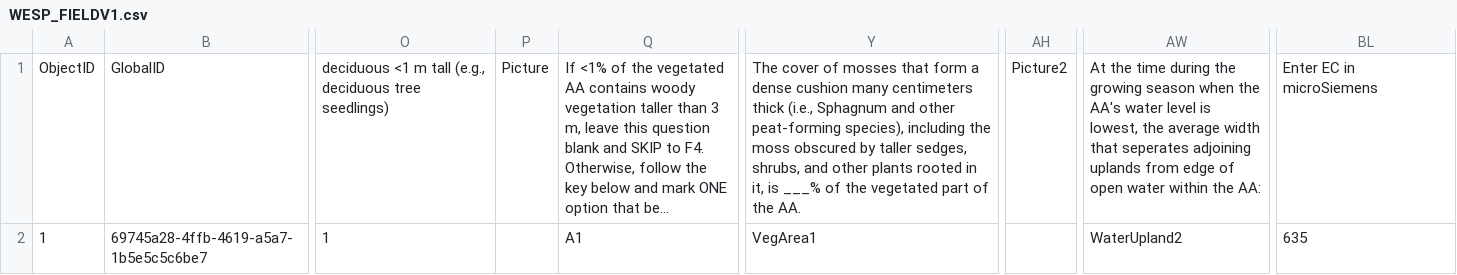
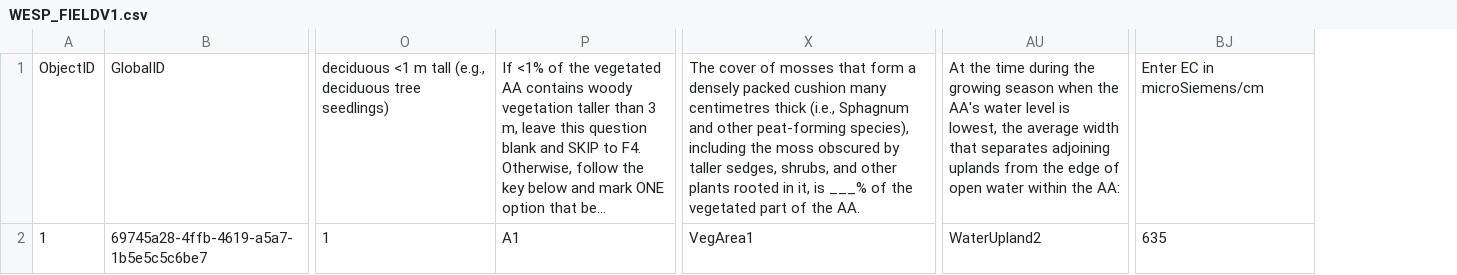
Before and after one commit to BCWF-Wetlands/wespr, a CSV file: inst/extdata/WESP_FIELDV1.csv, drawn as a sheet; only a part is shown, gaps mark what is left out; long unchanged cells end in …; removed rows and columns are numbered as before the commit, all else as after; the diff names each change by its address in the sheet, - before the commit and + after, or states it on an @@ line.

```diff
--- a/inst/extdata/WESP_FIELDV1.csv
+++ b/inst/extdata/WESP_FIELDV1.csv
-column P, row 1: Picture
-column AH, row 1: Picture2
-X1: …form a dense cushion many centimeters thick (i.e.,…
+X1: …form a densely packed cushion many centimetres thick (i.e.,…
-AU1: …width that seperates adjoining uplands from edge of…
+AU1: …width that separates adjoining uplands from the edge of…
-BJ1: Enter EC in microSiemens
+BJ1: Enter EC in microSiemens/cm
```
Also changed, not shown: inst/extdata/WESP_DESKTOPV1.csv.
